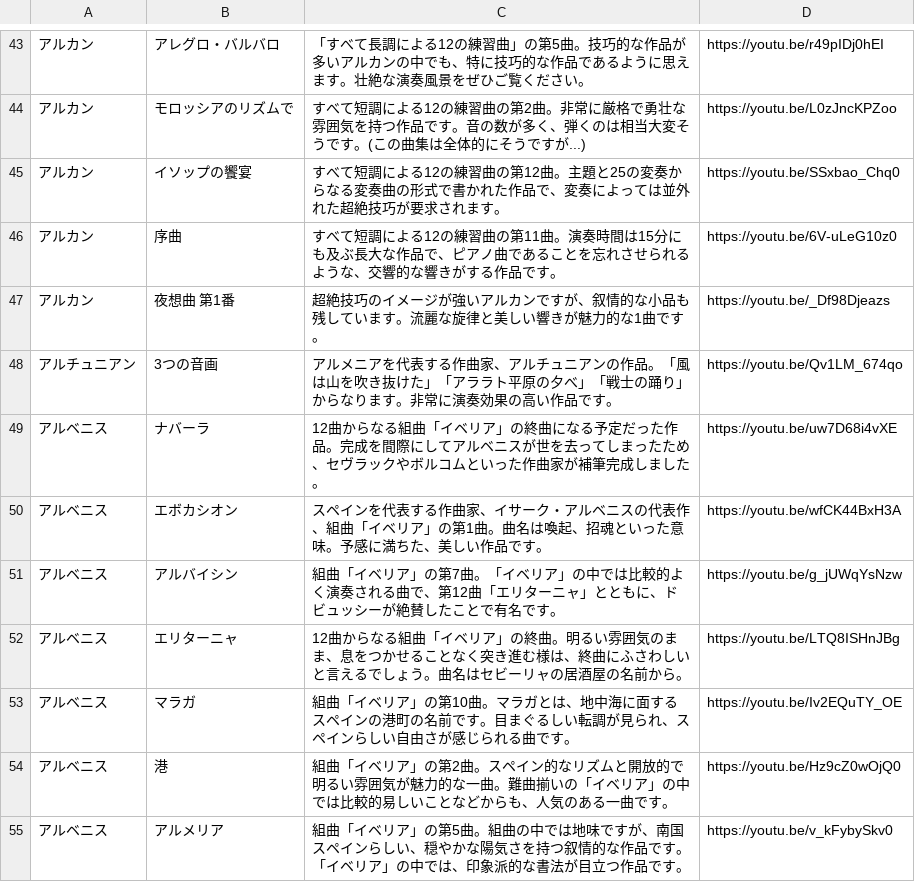
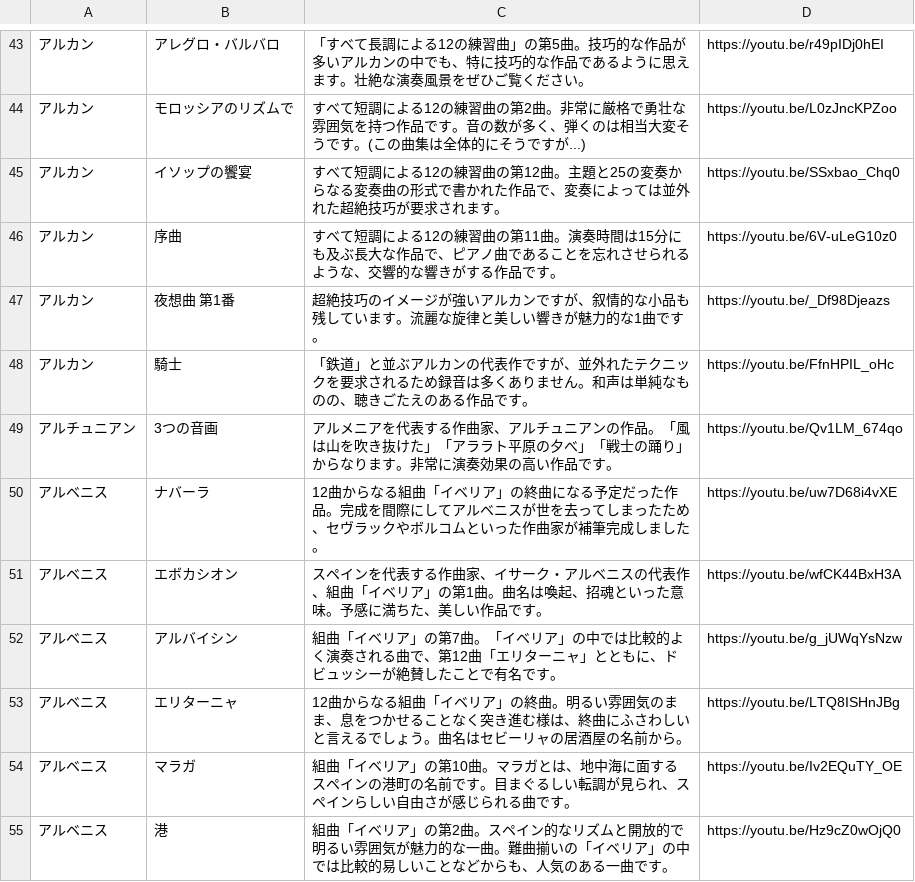
Before and after one commit to PoloLavapies/twitter_bot, a TSV file: pieces.tsv, drawn as a sheet; only a part is shown, gaps mark what is left out; the shorter side is filled out with more unchanged rows; the diff names each change by its address in the sheet, - before the commit and + after, or states it on an @@ line.

Commit message:
le preux 追加

```diff
--- a/pieces.tsv
+++ b/pieces.tsv
+row 48: アルカン | 騎士 | 「鉄道」と並ぶアルカンの代表作ですが、並外れたテクニックを要求されるため録音は多くありません。和声は単純なものの、聴きごたえのある作品です。 | https://youtu.be/FfnHPIL_oHc
```
